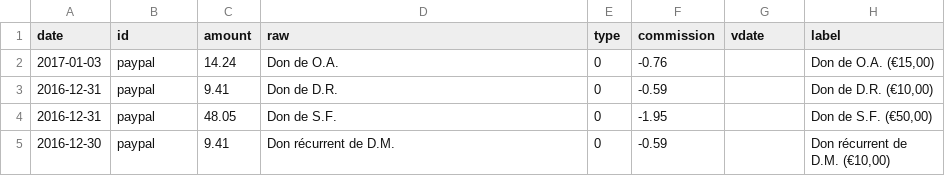
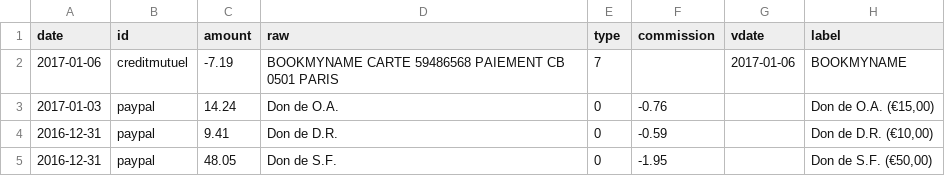
Before and after one commit to regardscitoyens/banque, a CSV file: data/history.csv, drawn as a sheet; only a part is shown; the shorter side is filled out with more unchanged rows.

```diff
--- a/data/history.csv
+++ b/data/history.csv
@@ -1,2 +1,3 @@
 date,id,amount,raw,type,commission,vdate,label
+2017-01-06,creditmutuel,-7.19,BOOKMYNAME CARTE 59486568 PAIEMENT CB 0501 PARIS,7,,2017-01-06,BOOKMYNAME
 2017-01-03,paypal,14.24,Don de O.A.,0,-0.76,,"Don de O.A. (€15,00)"
```
Also changed, not shown: 1 other file.
